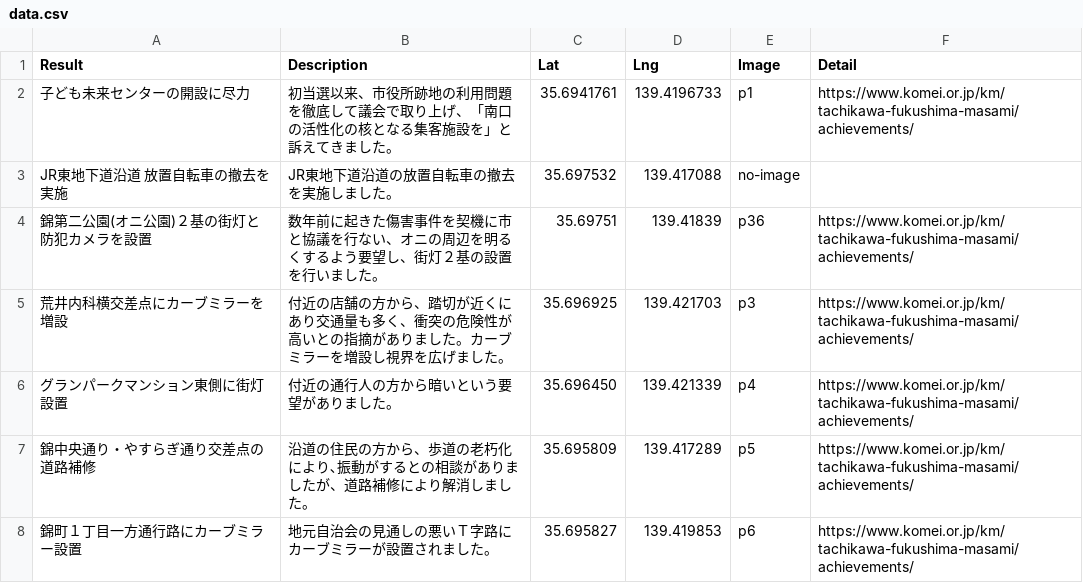
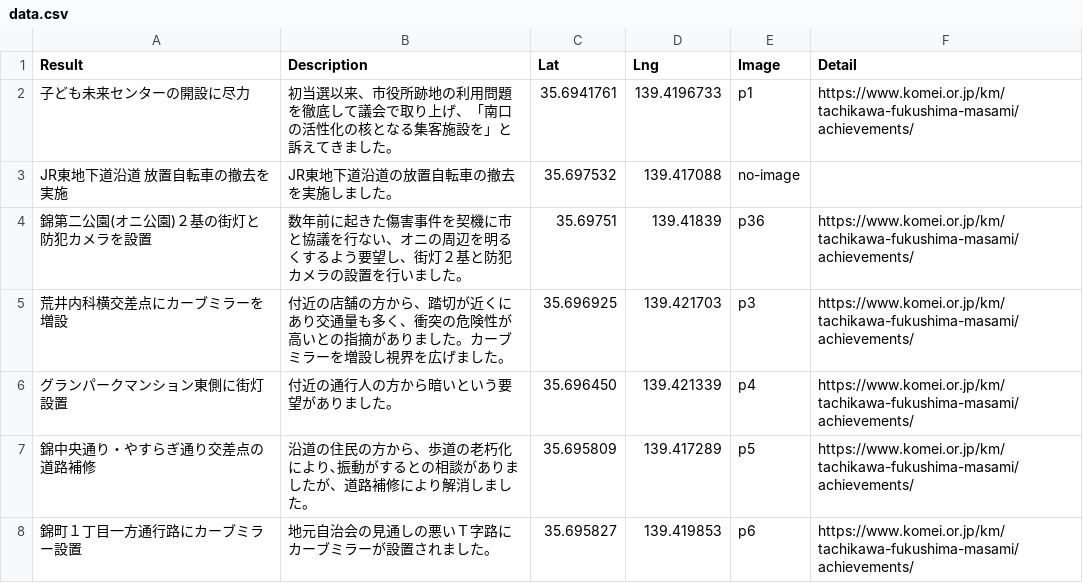
Before and after one commit to komeimap/tachikawa2022, a CSV file: data.csv, drawn as a sheet; only a part is shown.

Commit message:
Update data.csv

```diff
--- a/data.csv
+++ b/data.csv
@@ -3,3 +3,3 @@
 JR東地下道沿道 放置自転車の撤去を実施,JR東地下道沿道の放置自転車の撤去を実施しました。,35.697532,139.417088,no-image,
-錦第二公園(オニ公園)２基の街灯と防犯カメラを設置,数年前に起きた傷害事件を契機に市と協議を行ない、オニの周辺を明るくするよう要望し、街灯２基の設置を行いました。,35.69751,139.41839,p36,https://www.komei.or.jp/km/tachikawa-fukushima-masami/achievements/
+錦第二公園(オニ公園)２基の街灯と防犯カメラを設置,数年前に起きた傷害事件を契機に市と協議を行ない、オニの周辺を明るくするよう要望し、街灯２基と防犯カメラの設置を行いました。,35.69751,139.41839,p36,https://www.komei.or.jp/km/tachikawa-fukushima-masami/achievements/
 荒井内科横交差点にカーブミラーを増設,付近の店舗の方から、踏切が近くにあり交通量も多く、衝突の危険性が高いとの指摘がありました。カーブミラーを増設し視界を広げました。,35.696925,139.421703,p3,https://www.komei.or.jp/km/tachikawa-fukushima-masami/achievements/
```
